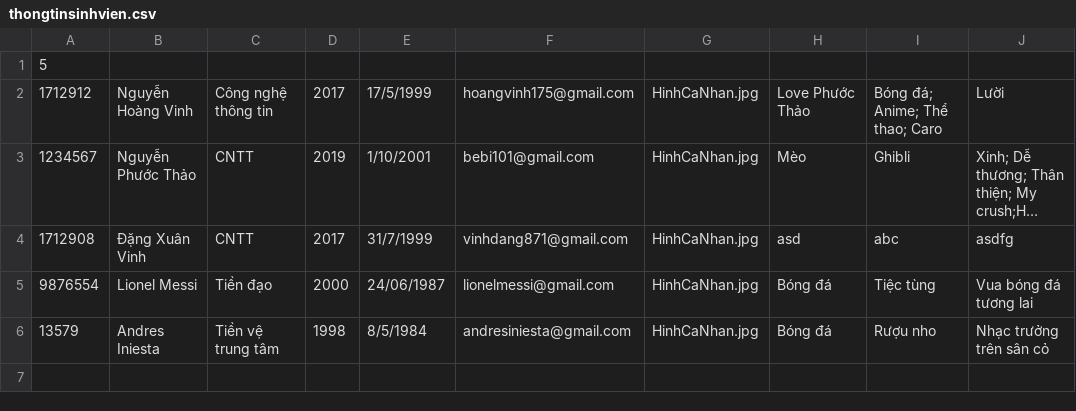
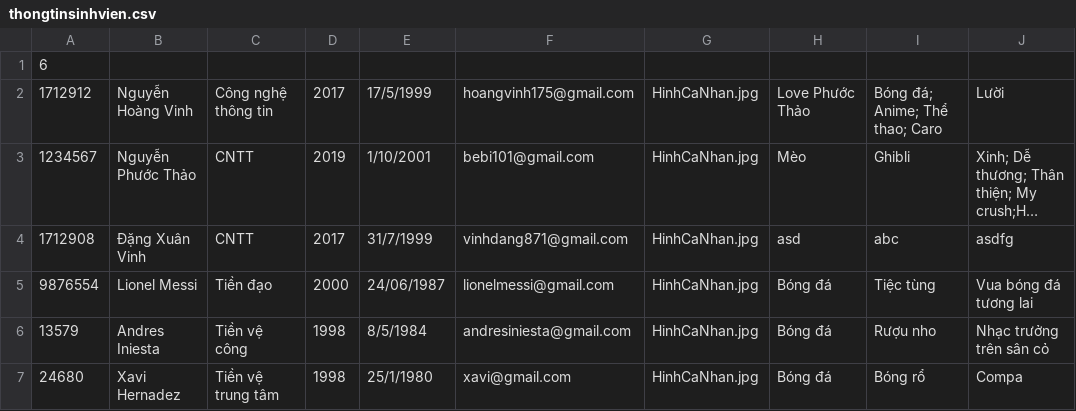
Before and after one commit to KazuyaFCB/doangiuaki, a CSV file: 1712912/1712912/thongtinsinhvien.csv, drawn as a sheet; long unchanged cells end in ….

```diff
--- a/1712912/1712912/thongtinsinhvien.csv
+++ b/1712912/1712912/thongtinsinhvien.csv
@@ -1,2 +1,2 @@
-5
+6
 1712912,Nguyễn Hoàng Vinh,Công nghệ thông tin,2017,17/5/1999,hoangvinh175@gmail.com,HinhCaNhan.jpg,Love Phước Thảo,Bóng đá; Anime; Thể thao; Caro,Lười
@@ -5,2 +5,3 @@
 9876554,Lionel Messi,Tiền đạo,2000,24/06/1987,lionelmessi@gmail.com,HinhCaNhan.jpg,Bóng đá,Tiệc tùng,Vua bóng đá tương lai
-13579,Andres Iniesta,Tiền vệ trung tâm,1998,8/5/1984,andresiniesta@gmail.com,HinhCaNhan.jpg,Bóng đá,Rượu nho,Nhạc trưởng trên sân cỏ
+13579,Andres Iniesta,Tiền vệ công,1998,8/5/1984,andresiniesta@gmail.com,HinhCaNhan.jpg,Bóng đá,Rượu nho,Nhạc trưởng trên sân cỏ
+24680,Xavi Hernadez,Tiền vệ trung tâm,1998,25/1/1980,xavi@gmail.com,HinhCaNhan.jpg,Bóng đá, Bóng rổ,Compa
```
Also changed, not shown: 21 other files.
